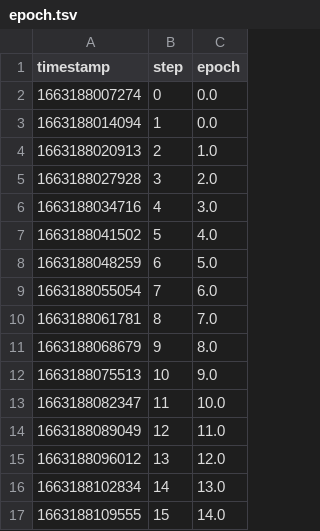
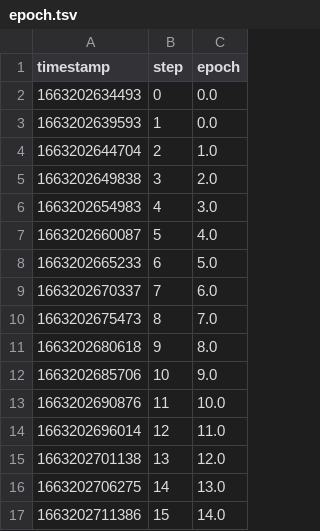
Before and after one commit to iterative/magnetic-tiles-defect, a TSV file: dvclive-metrics/scalars/epoch.tsv, drawn as a sheet.

```diff
--- a/dvclive-metrics/scalars/epoch.tsv
+++ b/dvclive-metrics/scalars/epoch.tsv
@@ -1,17 +1,17 @@
 timestamp	step	epoch
-1663188007274	0	0.0
-1663188014094	1	0.0
-1663188020913	2	1.0
-1663188027928	3	2.0
-1663188034716	4	3.0
-1663188041502	5	4.0
-1663188048259	6	5.0
-1663188055054	7	6.0
-1663188061781	8	7.0
-1663188068679	9	8.0
-1663188075513	10	9.0
-1663188082347	11	10.0
-1663188089049	12	11.0
-1663188096012	13	12.0
-1663188102834	14	13.0
-1663188109555	15	14.0
+1663202634493	0	0.0
+1663202639593	1	0.0
+1663202644704	2	1.0
+1663202649838	3	2.0
+1663202654983	4	3.0
+1663202660087	5	4.0
+1663202665233	6	5.0
+1663202670337	7	6.0
+1663202675473	8	7.0
+1663202680618	9	8.0
+1663202685706	10	9.0
+1663202690876	11	10.0
+1663202696014	12	11.0
+1663202701138	13	12.0
+1663202706275	14	13.0
+1663202711386	15	14.0
```
Also changed, not shown: dvclive-metrics/scalars/dice.tsv, dvclive-metrics/scalars/eval/loss.tsv, 8 other files.
